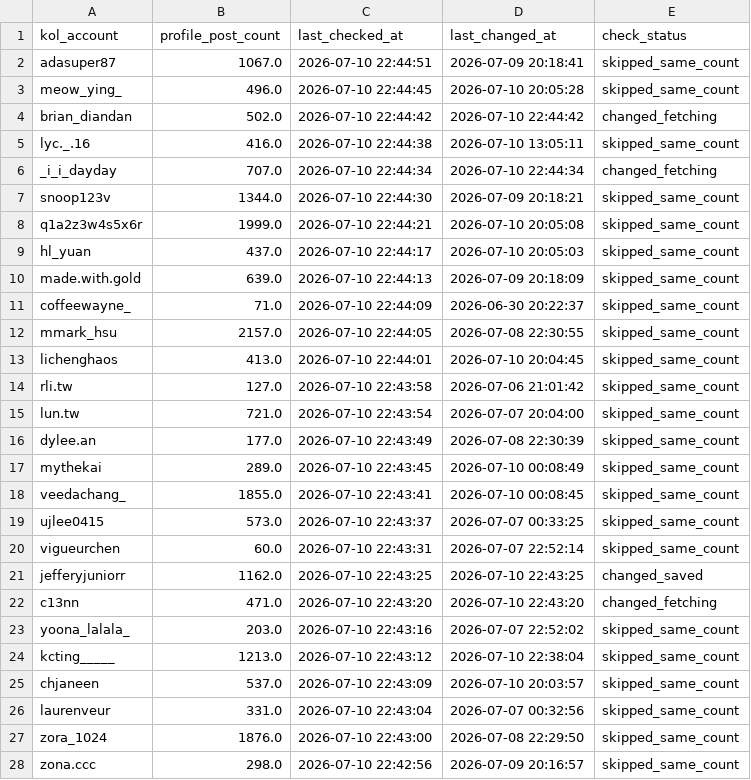
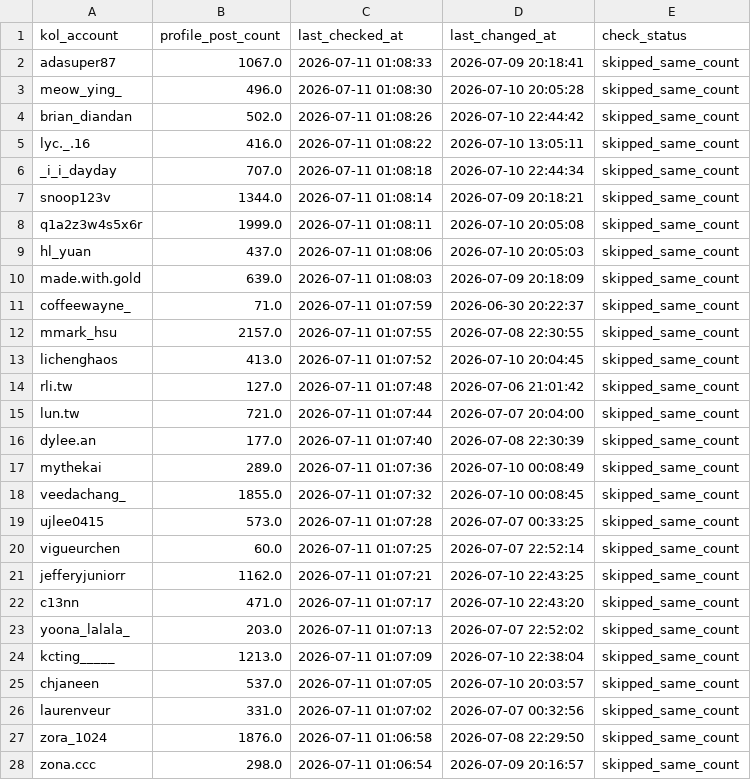
Before and after one commit to sabina-lu/reels-scraping, a CSV file: data/profile_post_state.csv, drawn as a sheet; only a part is shown; the diff covers the shown part only.

```diff
--- a/data/profile_post_state.csv
+++ b/data/profile_post_state.csv
@@ -1,28 +1,28 @@
 kol_account,profile_post_count,last_checked_at,last_changed_at,check_status
-adasuper87,1067.0,2026-07-10 22:44:51,2026-07-09 20:18:41,skipped_same_count
-meow_ying_,496.0,2026-07-10 22:44:45,2026-07-10 20:05:28,skipped_same_count
-brian_diandan,502.0,2026-07-10 22:44:42,2026-07-10 22:44:42,changed_fetching
-lyc._.16,416.0,2026-07-10 22:44:38,2026-07-10 13:05:11,skipped_same_count
-_i_i_dayday,707.0,2026-07-10 22:44:34,2026-07-10 22:44:34,changed_fetching
-snoop123v,1344.0,2026-07-10 22:44:30,2026-07-09 20:18:21,skipped_same_count
-q1a2z3w4s5x6r,1999.0,2026-07-10 22:44:21,2026-07-10 20:05:08,skipped_same_count
-hl_yuan,437.0,2026-07-10 22:44:17,2026-07-10 20:05:03,skipped_same_count
-made.with.gold,639.0,2026-07-10 22:44:13,2026-07-09 20:18:09,skipped_same_count
-coffeewayne_,71.0,2026-07-10 22:44:09,2026-06-30 20:22:37,skipped_same_count
-mmark_hsu,2157.0,2026-07-10 22:44:05,2026-07-08 22:30:55,skipped_same_count
-lichenghaos,413.0,2026-07-10 22:44:01,2026-07-10 20:04:45,skipped_same_count
-rli.tw,127.0,2026-07-10 22:43:58,2026-07-06 21:01:42,skipped_same_count
-lun.tw,721.0,2026-07-10 22:43:54,2026-07-07 20:04:00,skipped_same_count
-dylee.an,177.0,2026-07-10 22:43:49,2026-07-08 22:30:39,skipped_same_count
-mythekai,289.0,2026-07-10 22:43:45,2026-07-10 00:08:49,skipped_same_count
-veedachang_,1855.0,2026-07-10 22:43:41,2026-07-10 00:08:45,skipped_same_count
-ujlee0415,573.0,2026-07-10 22:43:37,2026-07-07 00:33:25,skipped_same_count
-vigueurchen,60.0,2026-07-10 22:43:31,2026-07-07 22:52:14,skipped_same_count
-jefferyjuniorr,1162.0,2026-07-10 22:43:25,2026-07-10 22:43:25,changed_saved
-c13nn,471.0,2026-07-10 22:43:20,2026-07-10 22:43:20,changed_fetching
-yoona_lalala_,203.0,2026-07-10 22:43:16,2026-07-07 22:52:02,skipped_same_count
-kcting_____,1213.0,2026-07-10 22:43:12,2026-07-10 22:38:04,skipped_same_count
-chjaneen,537.0,2026-07-10 22:43:09,2026-07-10 20:03:57,skipped_same_count
-laurenveur,331.0,2026-07-10 22:43:04,2026-07-07 00:32:56,skipped_same_count
-zora_1024,1876.0,2026-07-10 22:43:00,2026-07-08 22:29:50,skipped_same_count
-zona.ccc,298.0,2026-07-10 22:42:56,2026-07-09 20:16:57,skipped_same_count
+adasuper87,1067.0,2026-07-11 01:08:33,2026-07-09 20:18:41,skipped_same_count
+meow_ying_,496.0,2026-07-11 01:08:30,2026-07-10 20:05:28,skipped_same_count
+brian_diandan,502.0,2026-07-11 01:08:26,2026-07-10 22:44:42,skipped_same_count
+lyc._.16,416.0,2026-07-11 01:08:22,2026-07-10 13:05:11,skipped_same_count
+_i_i_dayday,707.0,2026-07-11 01:08:18,2026-07-10 22:44:34,skipped_same_count
+snoop123v,1344.0,2026-07-11 01:08:14,2026-07-09 20:18:21,skipped_same_count
+q1a2z3w4s5x6r,1999.0,2026-07-11 01:08:11,2026-07-10 20:05:08,skipped_same_count
+hl_yuan,437.0,2026-07-11 01:08:06,2026-07-10 20:05:03,skipped_same_count
+made.with.gold,639.0,2026-07-11 01:08:03,2026-07-09 20:18:09,skipped_same_count
+coffeewayne_,71.0,2026-07-11 01:07:59,2026-06-30 20:22:37,skipped_same_count
+mmark_hsu,2157.0,2026-07-11 01:07:55,2026-07-08 22:30:55,skipped_same_count
+lichenghaos,413.0,2026-07-11 01:07:52,2026-07-10 20:04:45,skipped_same_count
+rli.tw,127.0,2026-07-11 01:07:48,2026-07-06 21:01:42,skipped_same_count
+lun.tw,721.0,2026-07-11 01:07:44,2026-07-07 20:04:00,skipped_same_count
+dylee.an,177.0,2026-07-11 01:07:40,2026-07-08 22:30:39,skipped_same_count
+mythekai,289.0,2026-07-11 01:07:36,2026-07-10 00:08:49,skipped_same_count
+veedachang_,1855.0,2026-07-11 01:07:32,2026-07-10 00:08:45,skipped_same_count
+ujlee0415,573.0,2026-07-11 01:07:28,2026-07-07 00:33:25,skipped_same_count
+vigueurchen,60.0,2026-07-11 01:07:25,2026-07-07 22:52:14,skipped_same_count
+jefferyjuniorr,1162.0,2026-07-11 01:07:21,2026-07-10 22:43:25,skipped_same_count
+c13nn,471.0,2026-07-11 01:07:17,2026-07-10 22:43:20,skipped_same_count
+yoona_lalala_,203.0,2026-07-11 01:07:13,2026-07-07 22:52:02,skipped_same_count
+kcting_____,1213.0,2026-07-11 01:07:09,2026-07-10 22:38:04,skipped_same_count
+chjaneen,537.0,2026-07-11 01:07:05,2026-07-10 20:03:57,skipped_same_count
+laurenveur,331.0,2026-07-11 01:07:02,2026-07-07 00:32:56,skipped_same_count
+zora_1024,1876.0,2026-07-11 01:06:58,2026-07-08 22:29:50,skipped_same_count
+zona.ccc,298.0,2026-07-11 01:06:54,2026-07-09 20:16:57,skipped_same_count
```
Also changed, not shown: 155 edited cells elsewhere in this file, data/reels_static_info.csv.
